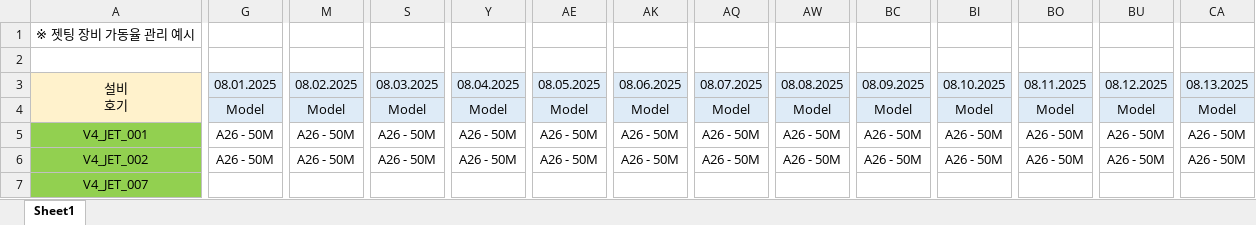
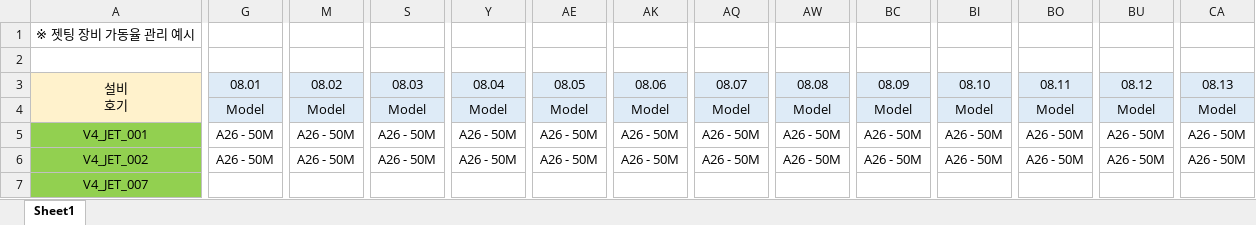
Before and after one commit to buihoangvuong/Machine_Performance_Management, an Excel workbook: data/import_Test.xlsx, sheet Sheet1, drawn as a sheet; only a part is shown, gaps mark what is left out; values as stored, in another font and other column widths than the file's, no borders; the diff covers the shown part only; the diff names each change by its address in the sheet, - before the commit and + after, or states it on an @@ line.

```diff
--- a/data/import_Test.xlsx (sheet Sheet1)
+++ b/data/import_Test.xlsx (sheet Sheet1)
-G3: 08.01.2025
+G3: 08.01
-M3: 08.02.2025
+M3: 08.02
-S3: 08.03.2025
+S3: 08.03
-Y3: 08.04.2025
+Y3: 08.04
-AE3: 08.05.2025
+AE3: 08.05
-AK3: 08.06.2025
+AK3: 08.06
-AQ3: 08.07.2025
+AQ3: 08.07
-AW3: 08.08.2025
+AW3: 08.08
-BC3: 08.09.2025
+BC3: 08.09
-BI3: 08.10.2025
+BI3: 08.10
-BO3: 08.11.2025
+BO3: 08.11
-BU3: 08.12.2025
+BU3: 08.12
-CA3: 08.13.2025
+CA3: 08.13
```
Also changed, not shown: 3 edited cells elsewhere in this sheet, 5 other files.
